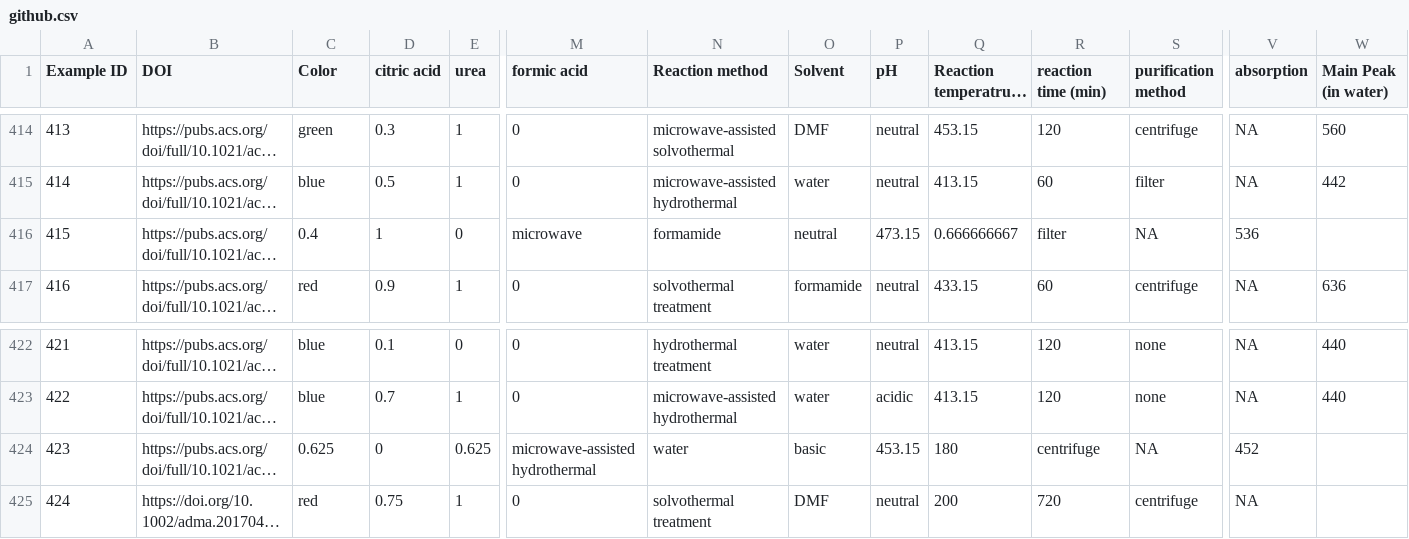
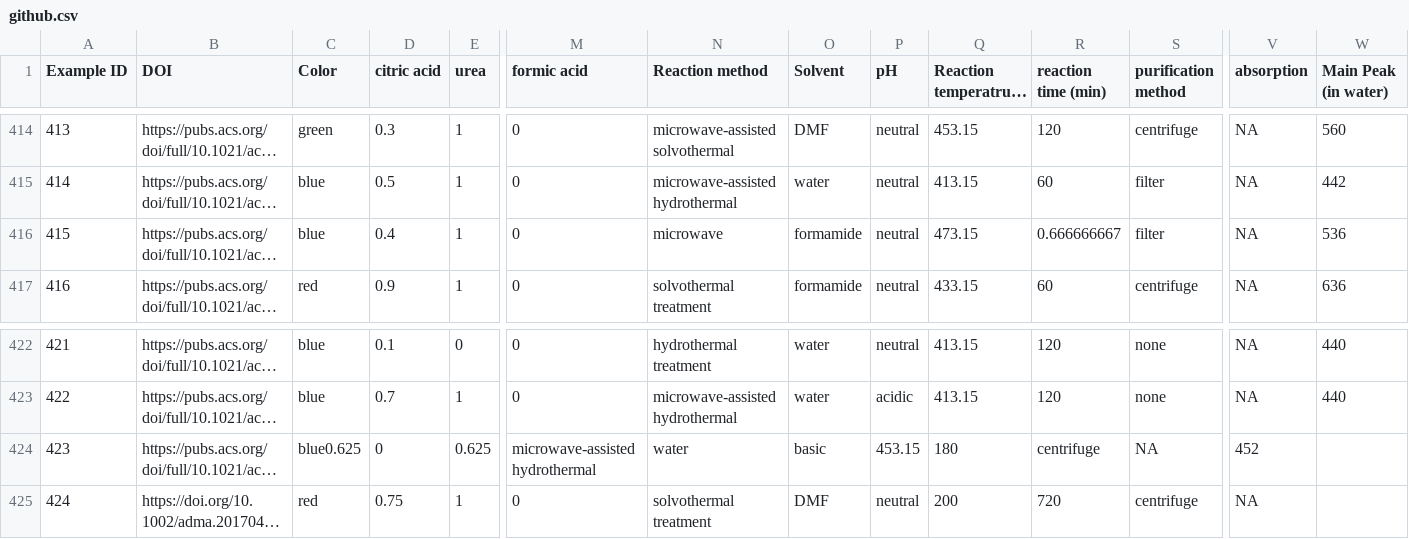
Before and after one commit to zahidulhaq/Carbon_dots, a CSV file: data/github.csv, drawn as a sheet; only a part is shown, gaps mark what is left out; long unchanged cells end in …; the diff names each change by its address in the sheet, - before the commit and + after, or states it on an @@ line.

Commit message:
Update github.csv

```diff
--- a/data/github.csv
+++ b/data/github.csv
-C416 (Color): 0.4
+C416 (Color): blue
-D416 (citric acid): 1
+D416 (citric acid): 0.4
-E416 (urea): 0
+E416 (urea): 1
-M416 (formic acid): microwave
+M416 (formic acid): 0
-N416 (Reaction method): formamide
+N416 (Reaction method): microwave
-O416 (Solvent): neutral
+O416 (Solvent): formamide
-P416 (pH): 473.15
+P416 (pH): neutral
-Q416 (Reaction temperatrue( C )): 0.666666667
+Q416 (Reaction temperatrue( C )): 473.15
-R416 (reaction time (min)): filter
+R416 (reaction time (min)): 0.666666667
-S416 (purification method): NA
+S416 (purification method): filter
-V416 (absorption): 536
+V416 (absorption): NA
-W416 (Main Peak (in water)): (empty)
+W416 (Main Peak (in water)): 536
-C424 (Color): 0.625
+C424 (Color): blue0.625
```
